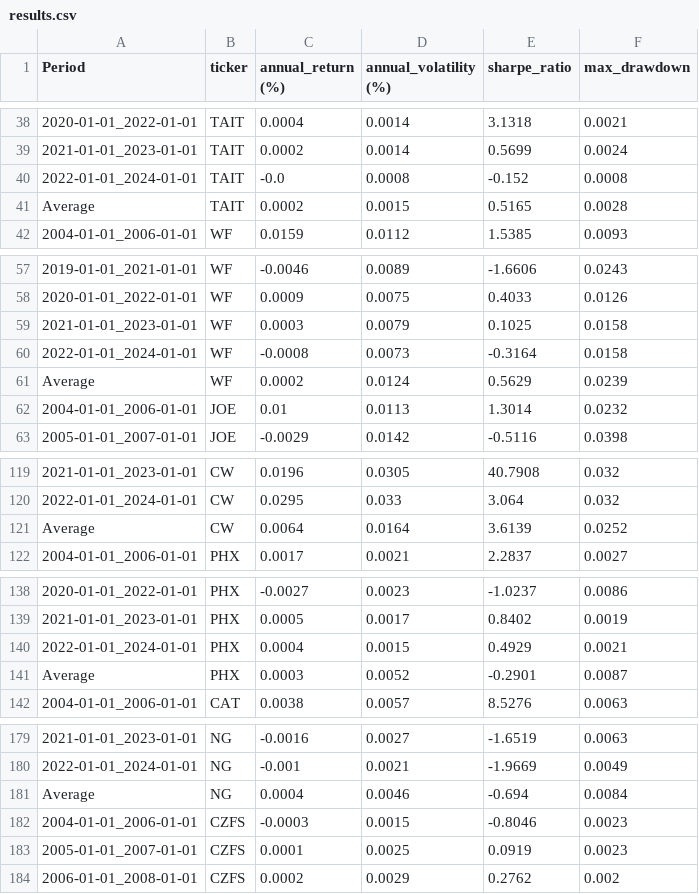
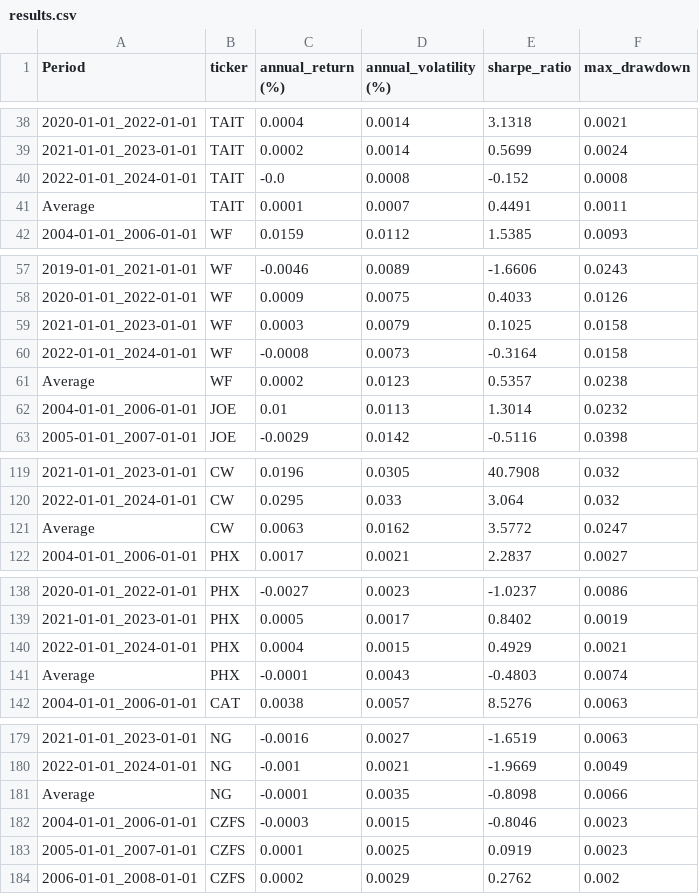
Before and after one commit to waylonli/FINSABER, a CSV file: preliminary/output/random_10/BuyAndHoldStrategy/results.csv, drawn as a sheet; only a part is shown, gaps mark what is left out; the diff covers the shown part only; the diff names each change by its address in the sheet, - before the commit and + after, or states it on an @@ line.

Commit message:
Update backtesting results

```diff
--- a/preliminary/output/random_10/BuyAndHoldStrategy/results.csv
+++ b/preliminary/output/random_10/BuyAndHoldStrategy/results.csv
-C41 (annual_return (%)): 0.0002
+C41 (annual_return (%)): 0.0001
-D41 (annual_volatility (%)): 0.0015
+D41 (annual_volatility (%)): 0.0007
-E41 (sharpe_ratio): 0.5165
+E41 (sharpe_ratio): 0.4491
-F41 (max_drawdown): 0.0028
+F41 (max_drawdown): 0.0011
-D61 (annual_volatility (%)): 0.0124
+D61 (annual_volatility (%)): 0.0123
-E61 (sharpe_ratio): 0.5629
+E61 (sharpe_ratio): 0.5357
-F61 (max_drawdown): 0.0239
+F61 (max_drawdown): 0.0238
-C121 (annual_return (%)): 0.0064
+C121 (annual_return (%)): 0.0063
-D121 (annual_volatility (%)): 0.0164
+D121 (annual_volatility (%)): 0.0162
-E121 (sharpe_ratio): 3.6139
+E121 (sharpe_ratio): 3.5772
-F121 (max_drawdown): 0.0252
+F121 (max_drawdown): 0.0247
-C141 (annual_return (%)): 0.0003
+C141 (annual_return (%)): -0.0001
-D141 (annual_volatility (%)): 0.0052
+D141 (annual_volatility (%)): 0.0043
-E141 (sharpe_ratio): -0.2901
+E141 (sharpe_ratio): -0.4803
-F141 (max_drawdown): 0.0087
+F141 (max_drawdown): 0.0074
-C181 (annual_return (%)): 0.0004
+C181 (annual_return (%)): -0.0001
-D181 (annual_volatility (%)): 0.0046
+D181 (annual_volatility (%)): 0.0035
-E181 (sharpe_ratio): -0.694
+E181 (sharpe_ratio): -0.8098
-F181 (max_drawdown): 0.0084
+F181 (max_drawdown): 0.0066
```
Also changed, not shown: 12 edited cells elsewhere in this file, preliminary/output/random_10/SMACrossStrategy/results.csv, preliminary/output/random_10/WMAStrategy/results.csv, 8 other files.
